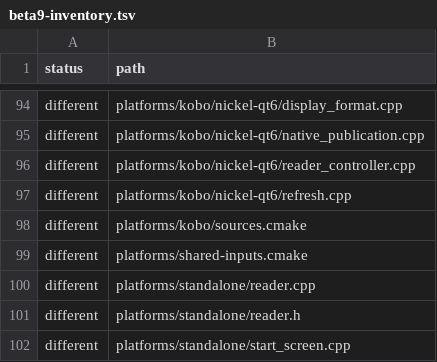
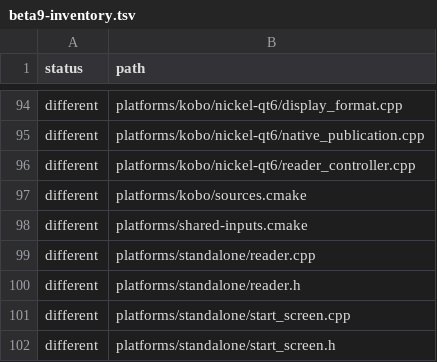
Before and after one commit to Mutaracha/kobalt_ru, a TSV file: doc/reports/beta9-inventory.tsv, drawn as a sheet; only a part is shown, gaps mark what is left out; the shorter side is filled out with more unchanged rows; the diff covers the shown part only; the diff names each change by its address in the sheet, - before the commit and + after, or states it on an @@ line.

```diff
--- a/doc/reports/beta9-inventory.tsv
+++ b/doc/reports/beta9-inventory.tsv
-row 97: different | platforms/kobo/nickel-qt6/refresh.cpp
```
Also changed, not shown: 12 removed rows elsewhere in this file, 4 other files.
